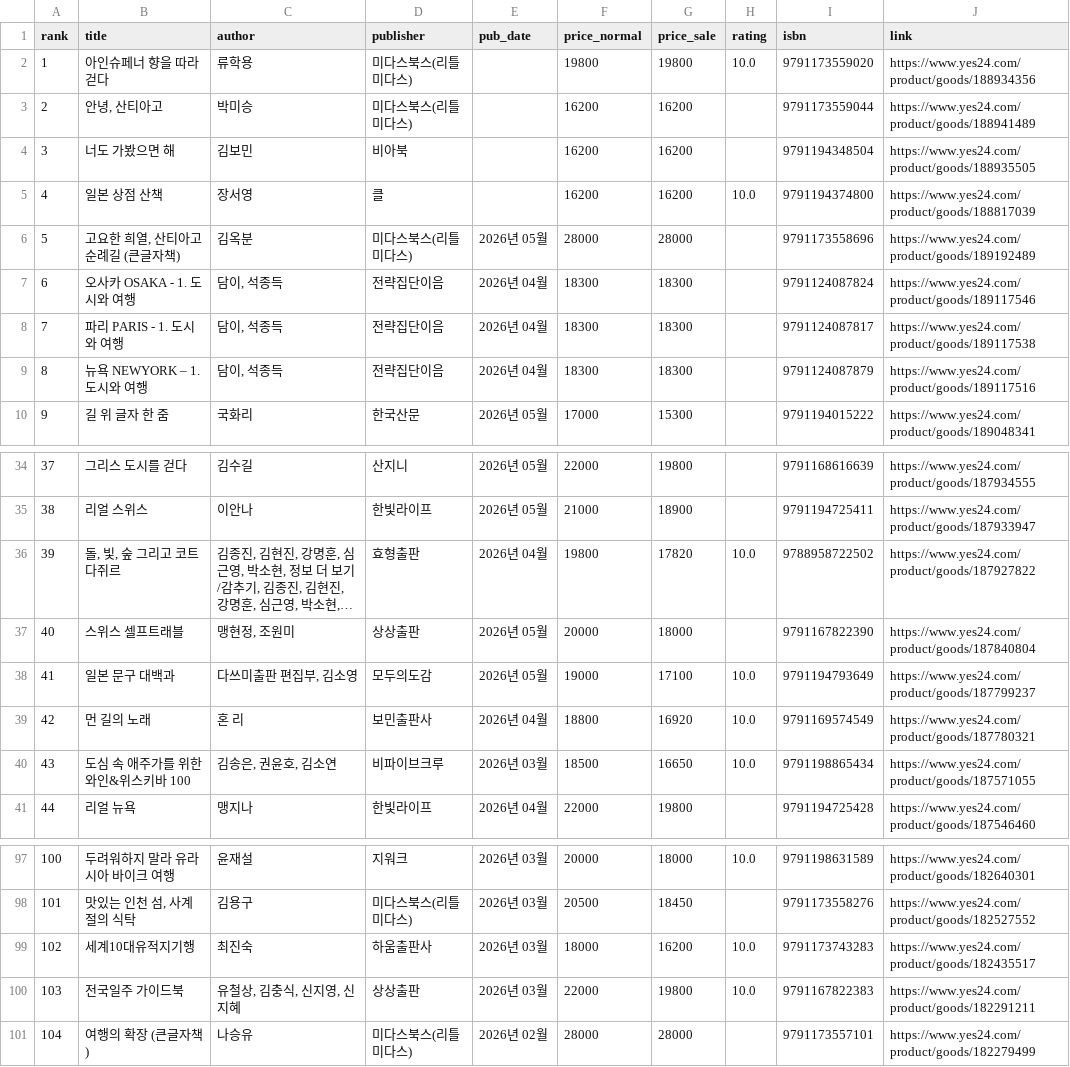
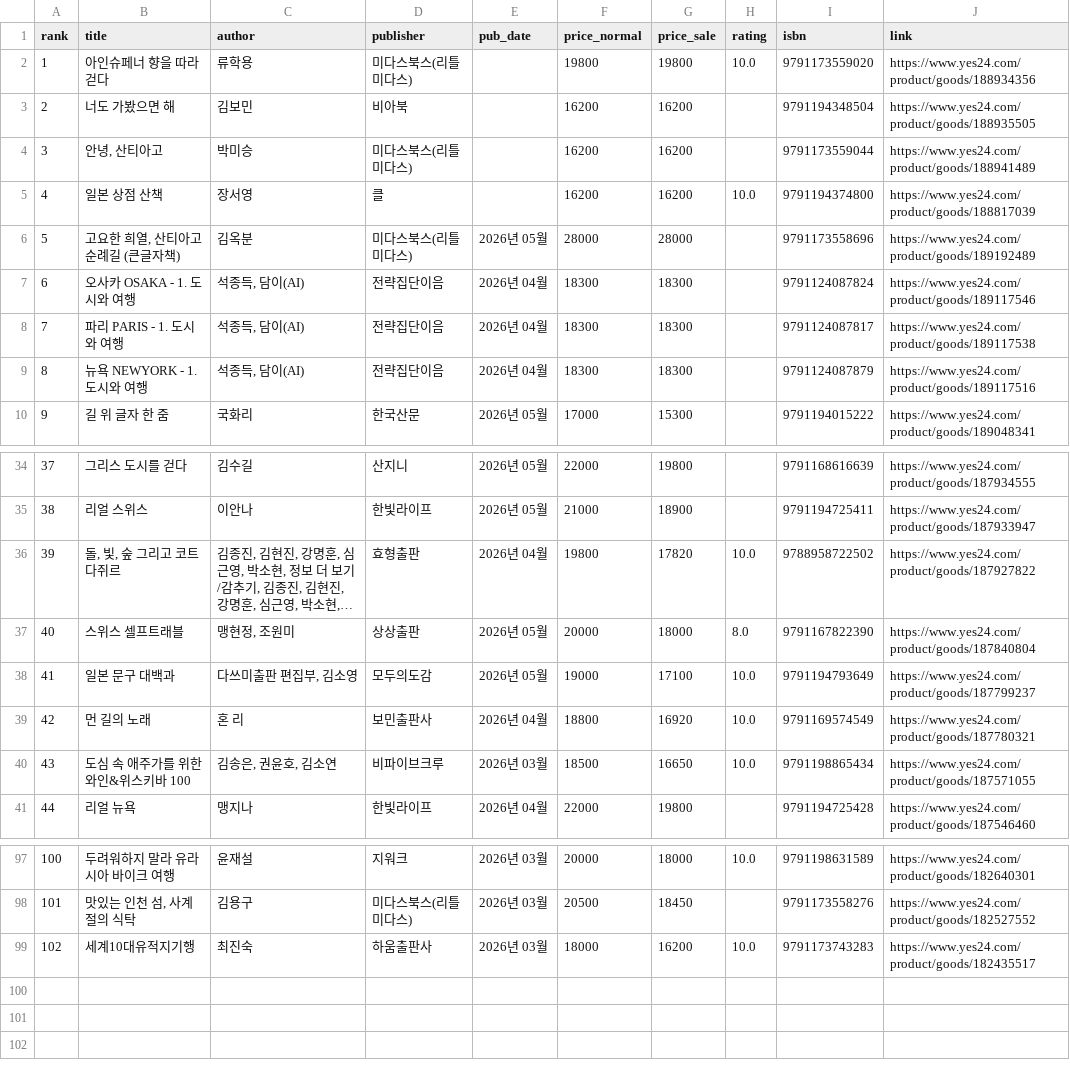
Before and after one commit to msbio79/yes24, a CSV file: data/csv/여행_new.csv, drawn as a sheet; only a part is shown, gaps mark what is left out; long unchanged cells end in …; removed rows and columns are numbered as before the commit, all else as after; the diff names each change by its address in the sheet, - before the commit and + after, or states it on an @@ line.

```diff
--- a/data/csv/여행_new.csv
+++ b/data/csv/여행_new.csv
@@ row 4 moved to row 3: 2 @@
@@ column A (rank) renumbered in row 4 @@
-C7:C9 (author): 담이, 석종득
+C7:C9 (author): 석종득, 담이(AI)
-B9 (title): 뉴욕 NEWYORK – 1. 도시와 여행
+B9 (title): 뉴욕 NEWYORK - 1. 도시와 여행
-H37 (rating): (empty)
+H37 (rating): 8.0
-row 100: 103 | 전국일주 가이드북 | 유철상, 김충식, 신지영, 신지혜 | 상상출판 | 2026년 03월 | 22000 | 19800 | 10.0 | 9791167822383 | https://www.yes24.com/product/goods/182291211
-row 101: 104 | 여행의 확장 (큰글자책) | 나승유 | 미다스북스(리틀미다스) | 2026년 02월 | 28000 | 28000 |  | 9791173557101 | https://www.yes24.com/product/goods/182279499
```
Also changed, not shown: data/csv/국내도서_전체_new.csv, data/csv/만화_라이트노벨_new.csv, 40 other files.
